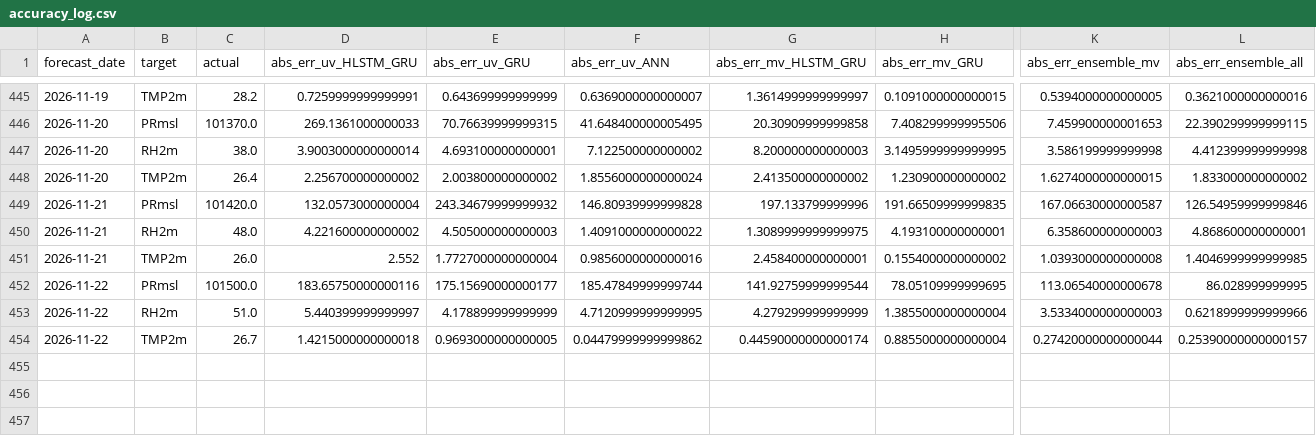
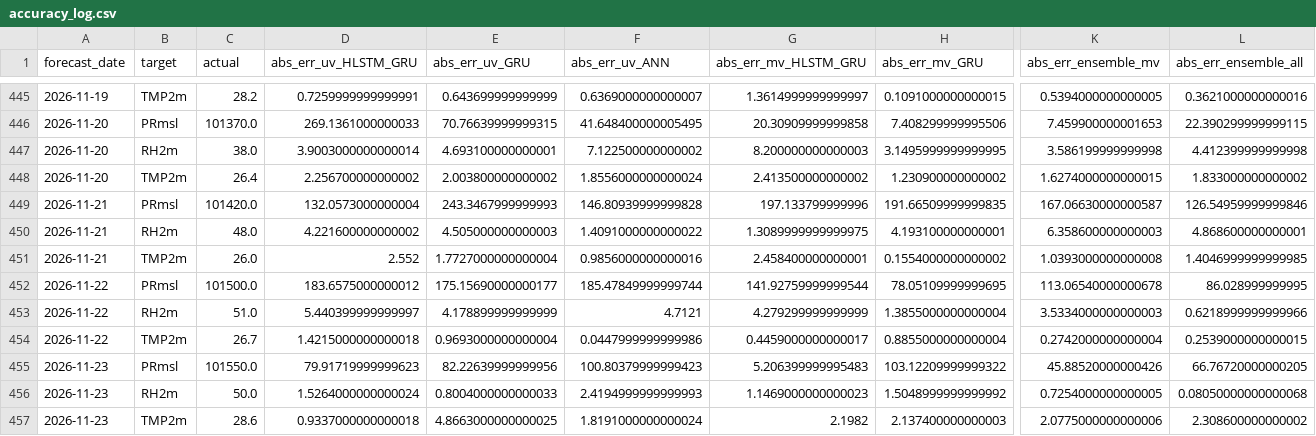
Before and after one commit to souravk03/openmeteo-live-forecast-v2, a CSV file: data/om/Mumbai/logs/accuracy_log.csv, drawn as a sheet; only a part is shown, gaps mark what is left out; rows hold the shown columns only; the diff names each change by its address in the sheet, - before the commit and + after, or states it on an @@ line.

Commit message:
[Mumbai] accuracy_log.csv 2026-11-23

```diff
--- a/data/om/Mumbai/logs/accuracy_log.csv
+++ b/data/om/Mumbai/logs/accuracy_log.csv
-E449 (abs_err_uv_GRU): 243.34679999999932
+E449 (abs_err_uv_GRU): 243.3467999999993
-D452 (abs_err_uv_HLSTM_GRU): 183.65750000000116
+D452 (abs_err_uv_HLSTM_GRU): 183.6575000000012
-F453 (abs_err_uv_ANN): 4.7120999999999995
+F453 (abs_err_uv_ANN): 4.7121
-E454 (abs_err_uv_GRU): 0.9693000000000005
+E454 (abs_err_uv_GRU): 0.9693000000000004
-F454 (abs_err_uv_ANN): 0.04479999999999862
+F454 (abs_err_uv_ANN): 0.0447999999999986
-G454 (abs_err_mv_HLSTM_GRU): 0.44590000000000174
+G454 (abs_err_mv_HLSTM_GRU): 0.4459000000000017
-K454 (abs_err_ensemble_mv): 0.27420000000000044
+K454 (abs_err_ensemble_mv): 0.2742000000000004
-L454 (abs_err_ensemble_all): 0.25390000000000157
+L454 (abs_err_ensemble_all): 0.2539000000000015
+row 455: 2026-11-23 | PRmsl | 101550.0 | 79.91719999999623 | 82.22639999999956 | 100.80379999999423 | 5.206399999995483 | 103.12209999999322 | 45.88520000000426 | 66.76720000000205
+row 456: 2026-11-23 | RH2m | 50.0 | 1.5264000000000024 | 0.8004000000000033 | 2.4194999999999993 | 1.1469000000000023 | 1.5048999999999992 | 0.7254000000000005 | 0.08050000000000068
+row 457: 2026-11-23 | TMP2m | 28.6 | 0.9337000000000018 | 4.8663000000000025 | 1.8191000000000024 | 2.1982 | 2.137400000000003 | 2.0775000000000006 | 2.308600000000002
```
